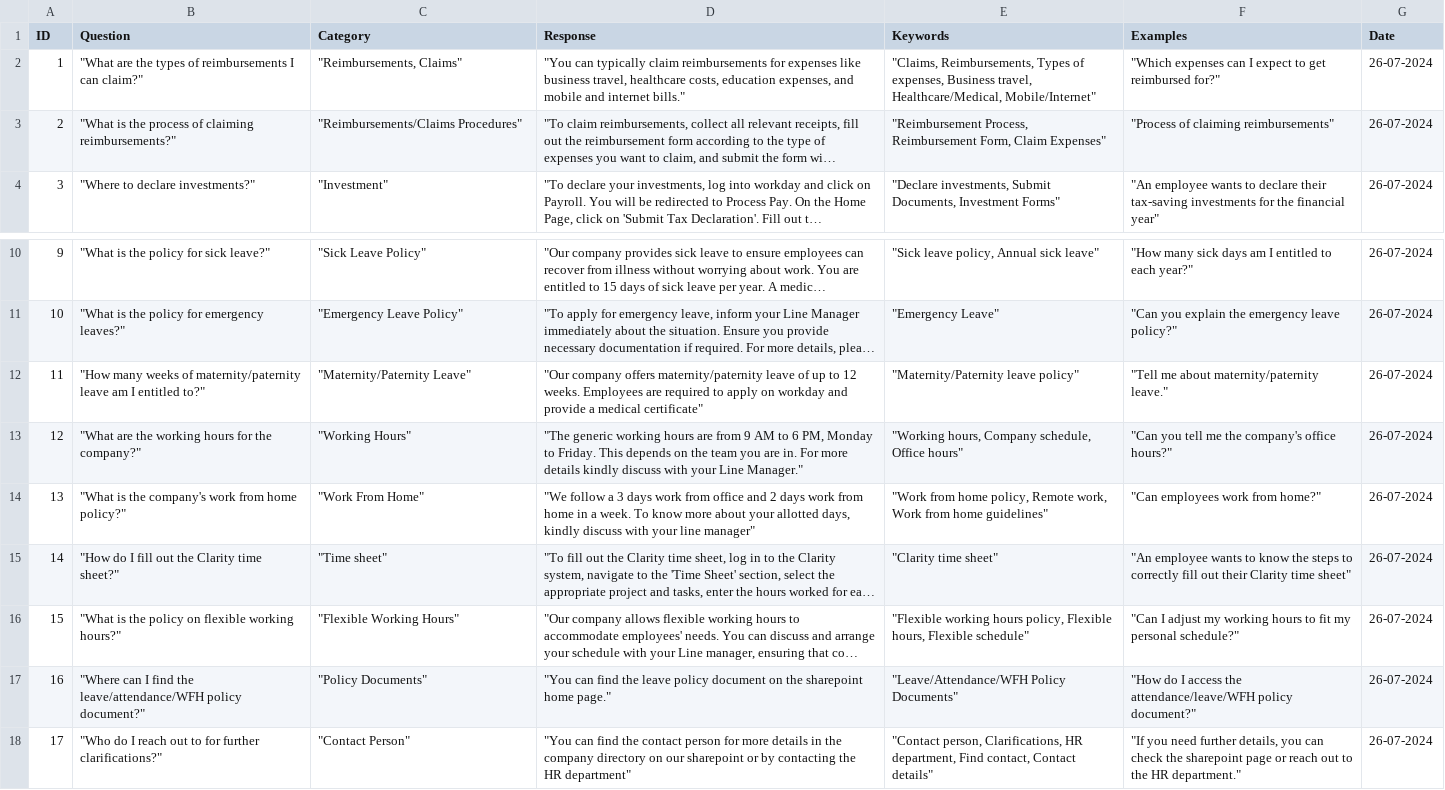
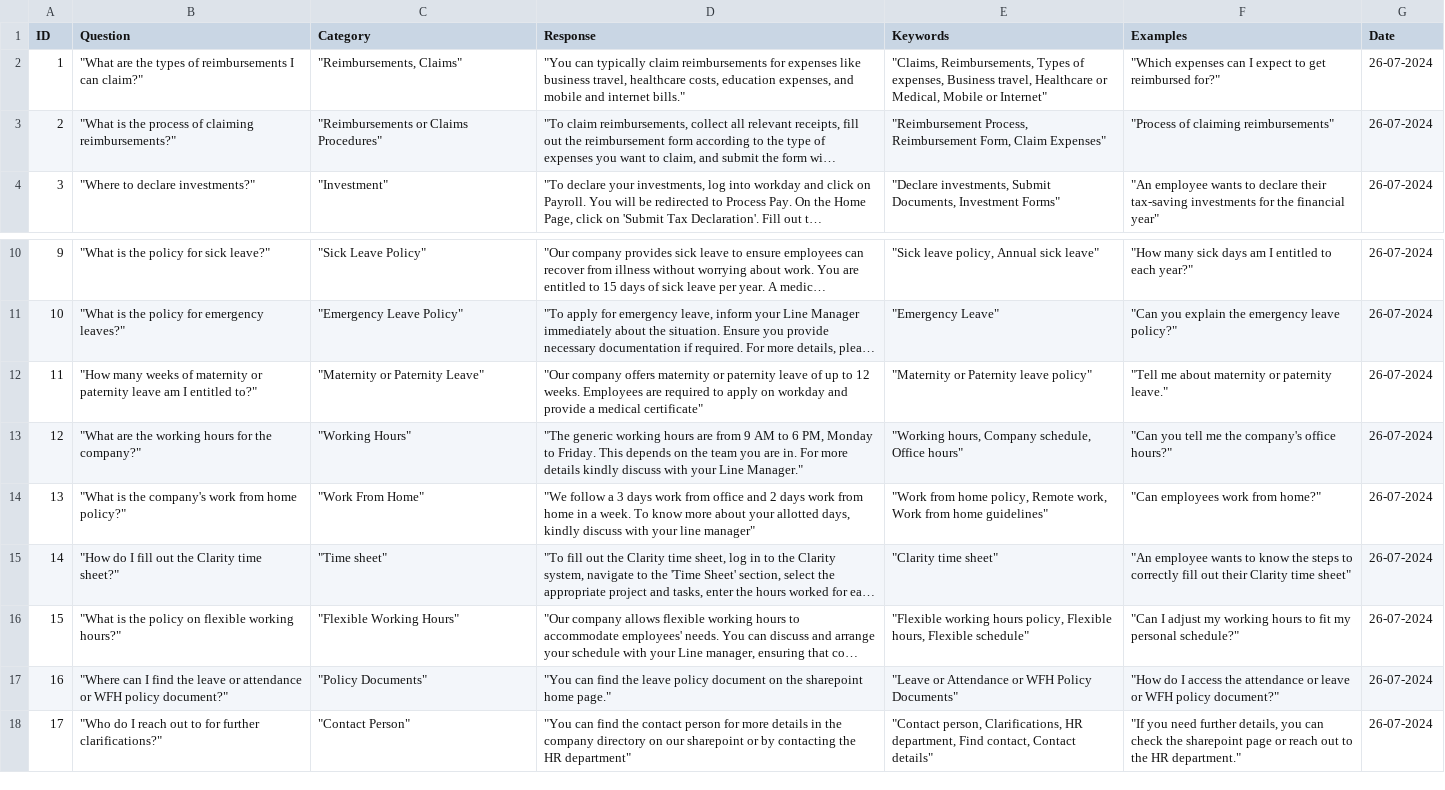
Before and after one commit to parmarjh/phoenix-onboarding-chatbot, a CSV file: ChatbotQuestionnaire.csv, drawn as a sheet; only a part is shown, gaps mark what is left out; long unchanged cells end in …; the diff names each change by its address in the sheet, - before the commit and + after, or states it on an @@ line.

Commit message:
Add files via upload

```diff
--- a/ChatbotQuestionnaire.csv
+++ b/ChatbotQuestionnaire.csv
-E2 (Keywords): …Business travel, Healthcare/Medical, Mobile/Internet"
+E2 (Keywords): …Business travel, Healthcare or Medical, Mobile or Internet"
-C3 (Category): "Reimbursements/Claims Procedures"
+C3 (Category): "Reimbursements or Claims Procedures"
-B12 (Question): …weeks of maternity/paternity leave am…
+B12 (Question): …weeks of maternity or paternity leave am…
-C12 (Category): "Maternity/Paternity Leave"
+C12 (Category): "Maternity or Paternity Leave"
-D12 (Response): …company offers maternity/paternity leave of…
+D12 (Response): …company offers maternity or paternity leave of…
-E12 (Keywords): "Maternity/Paternity leave policy"
+E12 (Keywords): "Maternity or Paternity leave policy"
-F12 (Examples): "Tell me about maternity/paternity leave."
+F12 (Examples): "Tell me about maternity or paternity leave."
-B17 (Question): …find the leave/attendance/WFH policy document?"
+B17 (Question): …find the leave or attendance or WFH policy document?"
-E17 (Keywords): "Leave/Attendance/WFH Policy Documents"
+E17 (Keywords): "Leave or Attendance or WFH Policy Documents"
-F17 (Examples): …access the attendance/leave/WFH policy document?"
+F17 (Examples): …access the attendance or leave or WFH policy document?"
```
